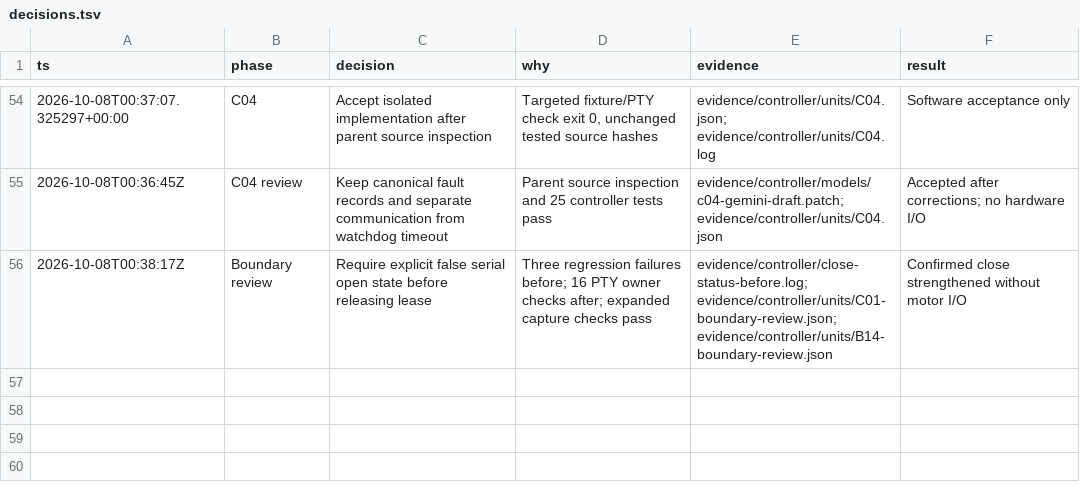
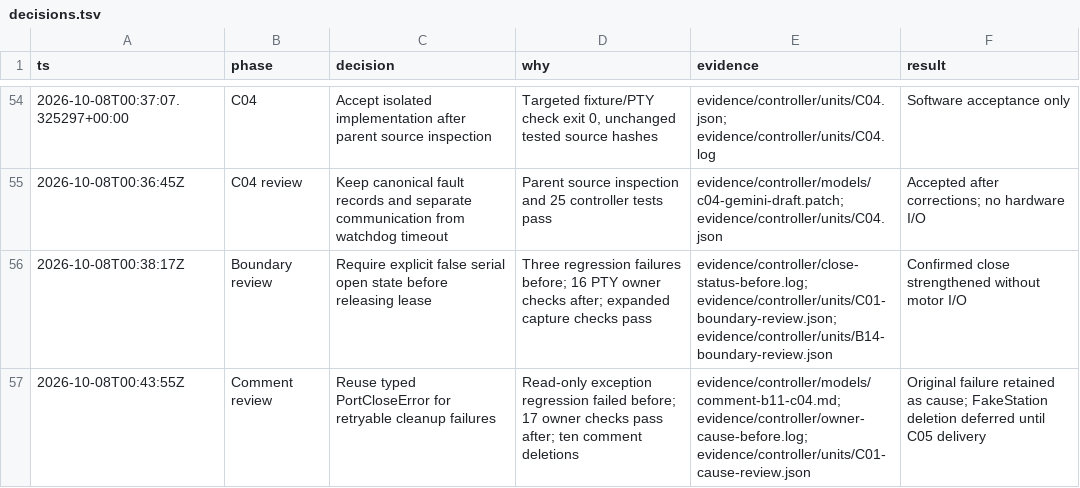
Before and after one commit to sidrk-dev/im6014-arm-control, a TSV file: docs/decisions.tsv, drawn as a sheet; only a part is shown, gaps mark what is left out.

Commit message:
fix(port): expose retained cleanup ownership through a typed error

```diff
--- a/docs/decisions.tsv
+++ b/docs/decisions.tsv
@@ -56 +56,2 @@ ts	phase	decision	why	evidence	result
 2026-10-08T00:38:17Z	Boundary review	Require explicit false serial open state before releasing lease	Three regression failures before; 16 PTY owner checks after; expanded capture checks pass	evidence/controller/close-status-before.log; evidence/controller/units/C01-boundary-review.json; evidence/controller/units/B14-boundary-review.json	Confirmed close strengthened without motor I/O
+2026-10-08T00:43:55Z	Comment review	Reuse typed PortCloseError for retryable cleanup failures	Read-only exception regression failed before; 17 owner checks pass after; ten comment deletions	evidence/controller/models/comment-b11-c04.md; evidence/controller/owner-cause-before.log; evidence/controller/units/C01-cause-review.json	Original failure retained as cause; FakeStation deletion deferred until C05 delivery
```
Also changed, not shown: 11 other files.
